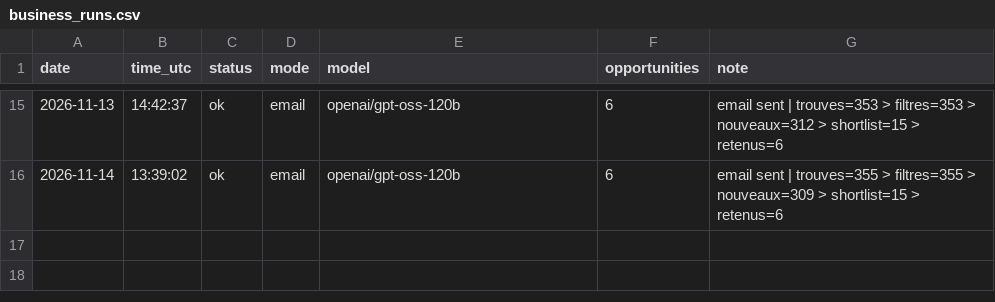
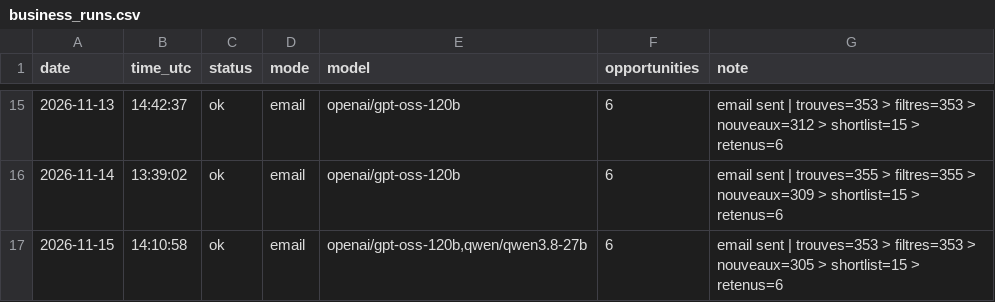
Before and after one commit to netraax/trending-digest, a CSV file: logs/business_runs.csv, drawn as a sheet; only a part is shown, gaps mark what is left out.

Commit message:
log: 2026-11-15 business radar

```diff
--- a/logs/business_runs.csv
+++ b/logs/business_runs.csv
@@ -16 +16,2 @@ date,time_utc,status,mode,model,opportunities,note
 2026-11-14,13:39:02,ok,email,openai/gpt-oss-120b,6,email sent | trouves=355 > filtres=355 > nouveaux=309 > shortlist=15 > retenus=6
+2026-11-15,14:10:58,ok,email,"openai/gpt-oss-120b,qwen/qwen3.8-27b",6,email sent | trouves=353 > filtres=353 > nouveaux=305 > shortlist=15 > retenus=6
```
Also changed, not shown: 3 other files.
